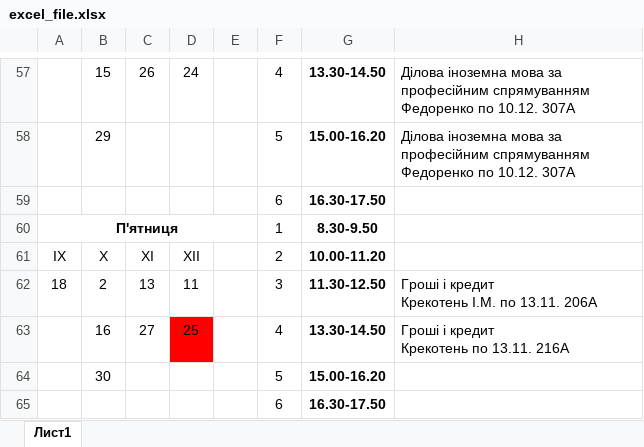
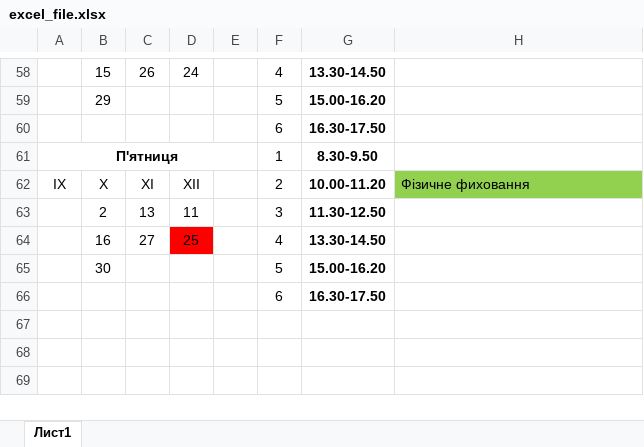
Before and after one commit to bogdanpoh/nupp_bot, an Excel workbook: documents/excel_file.xlsx, sheet Лист1, drawn as a sheet; only a part is shown, gaps mark what is left out; values as stored, in another font and other column widths than the file's, no borders; addresses are those after the commit; ↵ is a line break in a cell; the diff covers the shown part only; the diff names each change by its address in the sheet, - before the commit and + after, or states it on an @@ line.

```diff
--- a/documents/excel_file.xlsx (sheet Лист1)
+++ b/documents/excel_file.xlsx (sheet Лист1)
-H58:H59: Ділова іноземна мова за професійним спрямуванням ↵ Федоренко по 10.12. 307А
+H58:H59: (empty)
-H62: (empty)
+H62: Фізичне фиховання
-H62 fill: none
+H62 fill: #92D050
-A63: 18
+A63: (empty)
-H63: Гроші і кредит ↵ Крекотень І.М. по 13.11. 206А
+H63: (empty)
-H64: Гроші і кредит ↵ Крекотень по 13.11. 216А
+H64: (empty)
```
Also changed, not shown: 1 added row and 32 edited cells elsewhere in this sheet, 1 other file.
